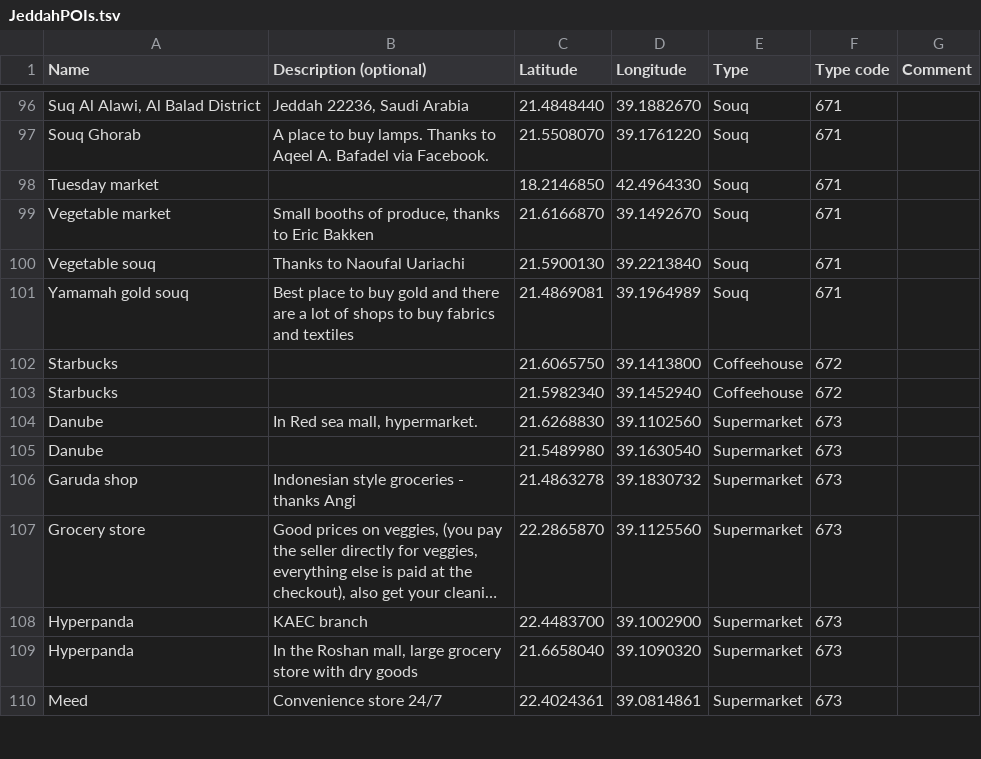
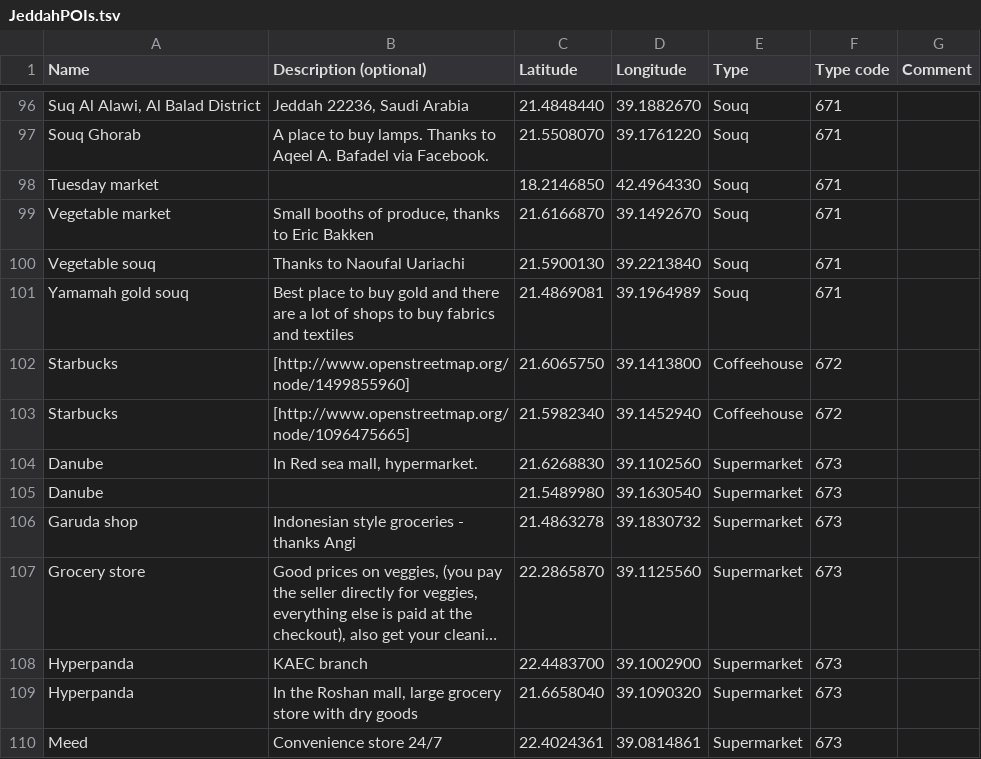
Before and after one commit to Virtakuono/.kml-repository, a TSV file: JeddahPOIs.tsv, drawn as a sheet; only a part is shown, gaps mark what is left out; long unchanged cells end in ….

```diff
--- a/JeddahPOIs.tsv
+++ b/JeddahPOIs.tsv
@@ -101,4 +101,4 @@ Vegetable souq	Thanks to Naoufal Uariachi	21.5900130	39.2213840	Souq	671
 Yamamah gold souq	Best place to buy gold and there are a lot of shops to buy fabrics and textiles	21.4869081	39.1964989	Souq	671	
-Starbucks		21.6065750	39.1413800	Coffeehouse	672	
-Starbucks		21.5982340	39.1452940	Coffeehouse	672	
+Starbucks	[http://www.openstreetmap.org/node/1499855960]	21.6065750	39.1413800	Coffeehouse	672	
+Starbucks	[http://www.openstreetmap.org/node/1096475665]	21.5982340	39.1452940	Coffeehouse	672	
 Danube	In Red sea mall, hypermarket.	21.6268830	39.1102560	Supermarket	673	
```
Also changed, not shown: 7 other files.
